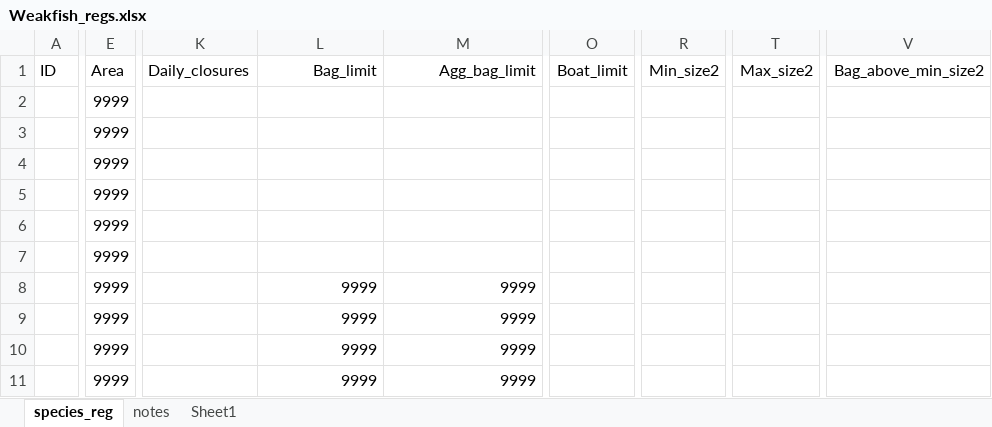
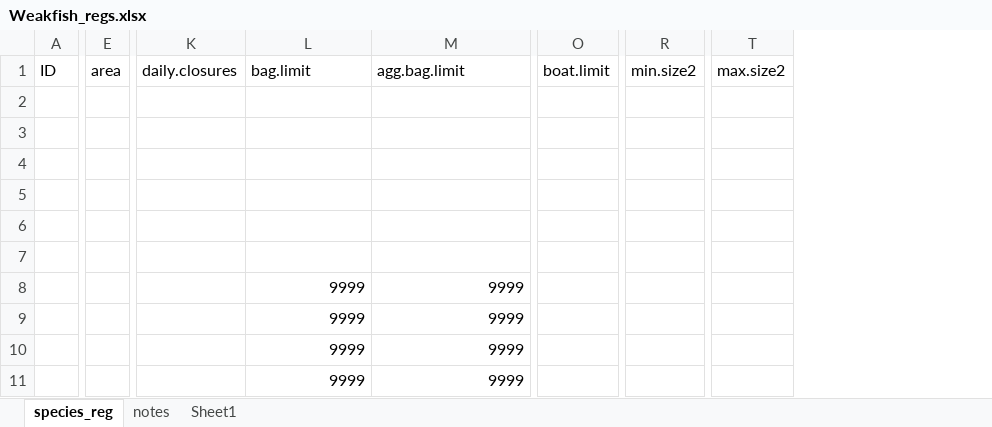
Before and after one commit to jacobkasper/US_Marine_Recreational_Fisheries_Regulatory_History, an Excel workbook: Regs_by_Species/Weakfish/Weakfish_regs.xlsx, sheet species_reg, drawn as a sheet; only a part is shown, gaps mark what is left out; values as stored, in another font and other column widths than the file's, no borders; removed rows and columns are numbered as before the commit, all else as after; the diff covers the shown part only; the diff names each change by its address in the sheet, - before the commit and + after, or states it on an @@ line.

```diff
--- a/Regs_by_Species/Weakfish/Weakfish_regs.xlsx (sheet species_reg)
+++ b/Regs_by_Species/Weakfish/Weakfish_regs.xlsx (sheet species_reg)
-column E (Area), rows 2-11: all 9999
+column E (area), empty
-column K (Daily_closures), empty
+column K (daily.closures), empty
-column O (Boat_limit), empty
+column O (boat.limit), empty
-column R (Min_size2), empty
+column R (min.size2), empty
-column T (Max_size2), empty
+column T (max.size2), empty
-column V (Bag_above_min_size2), empty
-L1: Bag_limit
+L1: bag.limit
-L1:M1 alignment: right
+L1:M1 alignment: left
-M1: Agg_bag_limit
+M1: agg.bag.limit
```
Also changed, not shown: 18 edited cells and cell formats elsewhere in this sheet, Regs_by_Species/Greater_Amberjack/Greater_Amberjack_regs.xlsx, Regs_by_Species/Red_Drum/Red_Drum_regs.xlsx, 54 other files.
